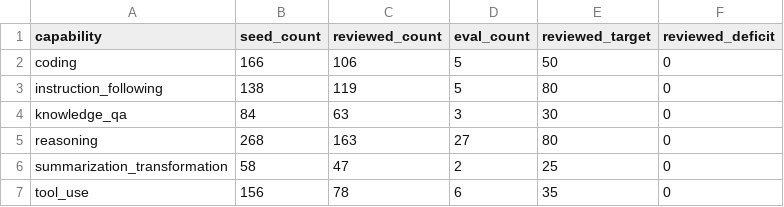
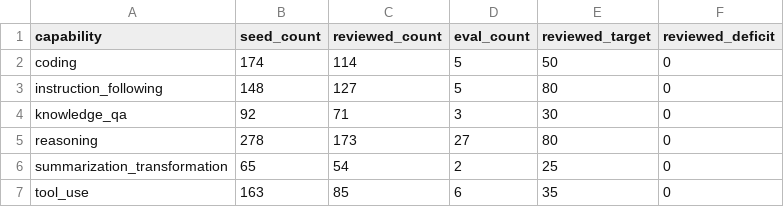
Before and after one commit to tomato414941/llm, a CSV file: tracks/leverage/runs/capability-distribution.csv, drawn as a sheet.

```diff
--- a/tracks/leverage/runs/capability-distribution.csv
+++ b/tracks/leverage/runs/capability-distribution.csv
@@ -1,7 +1,7 @@
 capability,seed_count,reviewed_count,eval_count,reviewed_target,reviewed_deficit
-coding,166,106,5,50,0
-instruction_following,138,119,5,80,0
-knowledge_qa,84,63,3,30,0
-reasoning,268,163,27,80,0
-summarization_transformation,58,47,2,25,0
-tool_use,156,78,6,35,0
+coding,174,114,5,50,0
+instruction_following,148,127,5,80,0
+knowledge_qa,92,71,3,30,0
+reasoning,278,173,27,80,0
+summarization_transformation,65,54,2,25,0
+tool_use,163,85,6,35,0
```
Also changed, not shown: tracks/leverage/runs/reviewed-provenance-distribution.csv, tracks/leverage/runs/reviewed-task-shape-distribution.csv, 3 other files.
